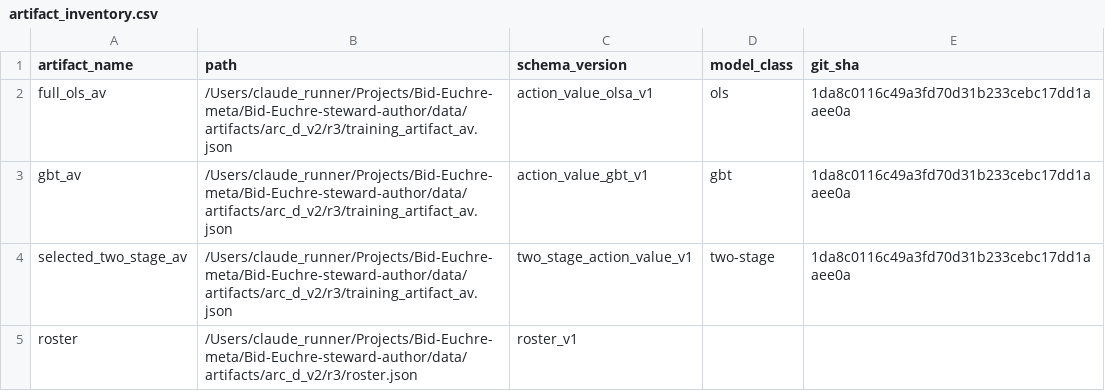
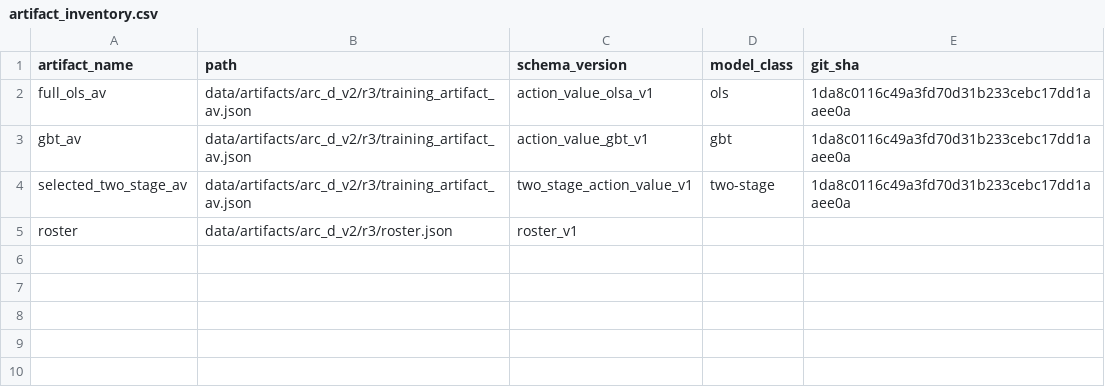
Before and after one commit to Questuart/Bid-Euchre, a CSV file: docs/04_reports/arc_d_v2/r3/full/tables/artifact_inventory.csv, drawn as a sheet.

```diff
--- a/docs/04_reports/arc_d_v2/r3/full/tables/artifact_inventory.csv
+++ b/docs/04_reports/arc_d_v2/r3/full/tables/artifact_inventory.csv
@@ -1,5 +1,5 @@
 artifact_name,path,schema_version,model_class,git_sha
-full_ols_av,/Users/claude_runner/Projects/Bid-Euchre-meta/Bid-Euchre-steward-author/data/artifacts/arc_d_v2/r3/training_artifact_av.json,action_value_olsa_v1,ols,1da8c0116c49a3fd70d31b233cebc17dd1aaee0a
-gbt_av,/Users/claude_runner/Projects/Bid-Euchre-meta/Bid-Euchre-steward-author/data/artifacts/arc_d_v2/r3/training_artifact_av.json,action_value_gbt_v1,gbt,1da8c0116c49a3fd70d31b233cebc17dd1aaee0a
-selected_two_stage_av,/Users/claude_runner/Projects/Bid-Euchre-meta/Bid-Euchre-steward-author/data/artifacts/arc_d_v2/r3/training_artifact_av.json,two_stage_action_value_v1,two-stage,1da8c0116c49a3fd70d31b233cebc17dd1aaee0a
-roster,/Users/claude_runner/Projects/Bid-Euchre-meta/Bid-Euchre-steward-author/data/artifacts/arc_d_v2/r3/roster.json,roster_v1,,
+full_ols_av,data/artifacts/arc_d_v2/r3/training_artifact_av.json,action_value_olsa_v1,ols,1da8c0116c49a3fd70d31b233cebc17dd1aaee0a
+gbt_av,data/artifacts/arc_d_v2/r3/training_artifact_av.json,action_value_gbt_v1,gbt,1da8c0116c49a3fd70d31b233cebc17dd1aaee0a
+selected_two_stage_av,data/artifacts/arc_d_v2/r3/training_artifact_av.json,two_stage_action_value_v1,two-stage,1da8c0116c49a3fd70d31b233cebc17dd1aaee0a
+roster,data/artifacts/arc_d_v2/r3/roster.json,roster_v1,,
```
Also changed, not shown: docs/04_reports/arc_d_v2/r3/canonical/tables/artifact_inventory.csv, 19 other files.
